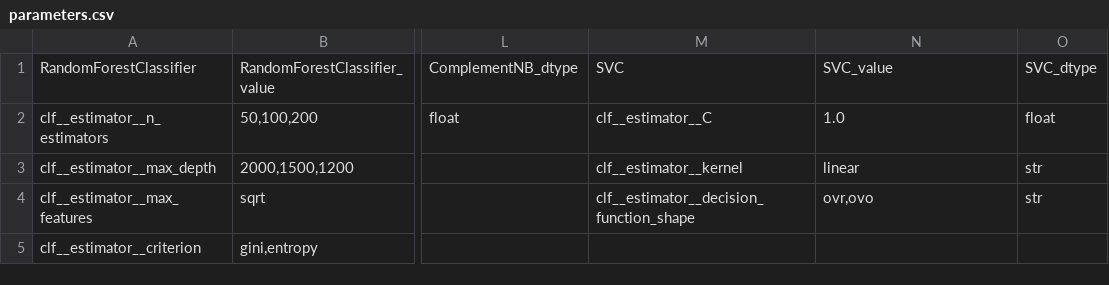
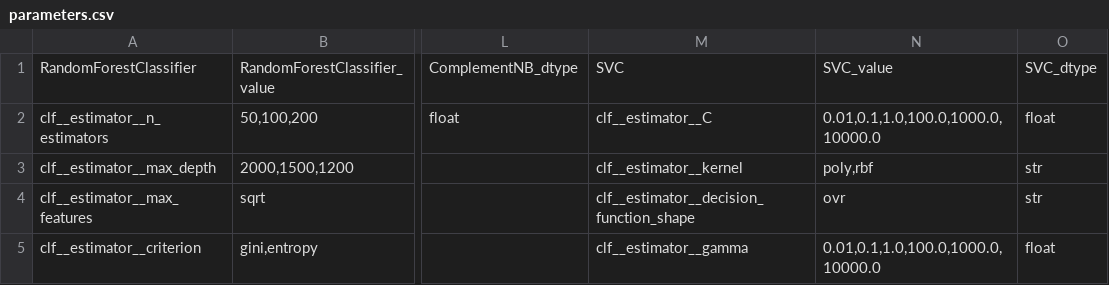
Before and after one commit to agesak/thesis, a CSV file: maps/parameters.csv, drawn as a sheet; only a part is shown, gaps mark what is left out; the diff names each change by its address in the sheet, - before the commit and + after, or states it on an @@ line.

```diff
--- a/maps/parameters.csv
+++ b/maps/parameters.csv
-N2: 1.0
+N2: 0.01,0.1,1.0,100.0,1000.0,10000.0
-N3: linear
+N3: poly,rbf
-N4: ovr,ovo
+N4: ovr
-M5: (empty)
+M5: clf__estimator__gamma
-N5: (empty)
+N5: 0.01,0.1,1.0,100.0,1000.0,10000.0
-O5: (empty)
+O5: float
```
Also changed, not shown: 4 other files.
